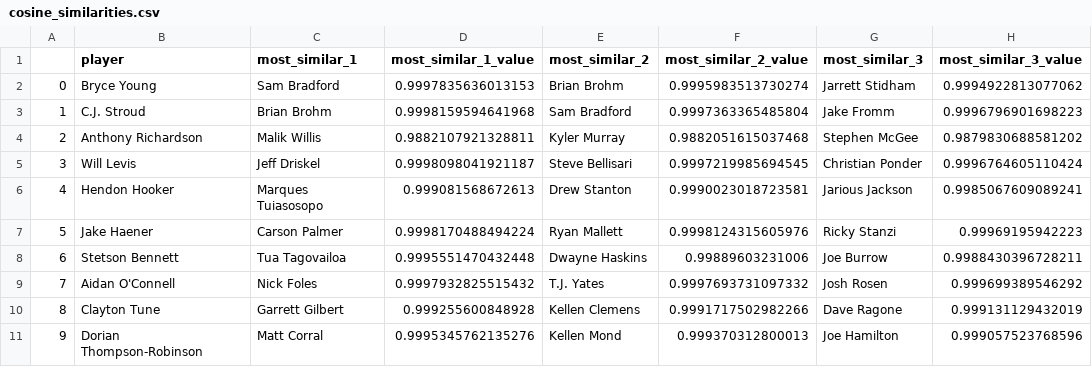
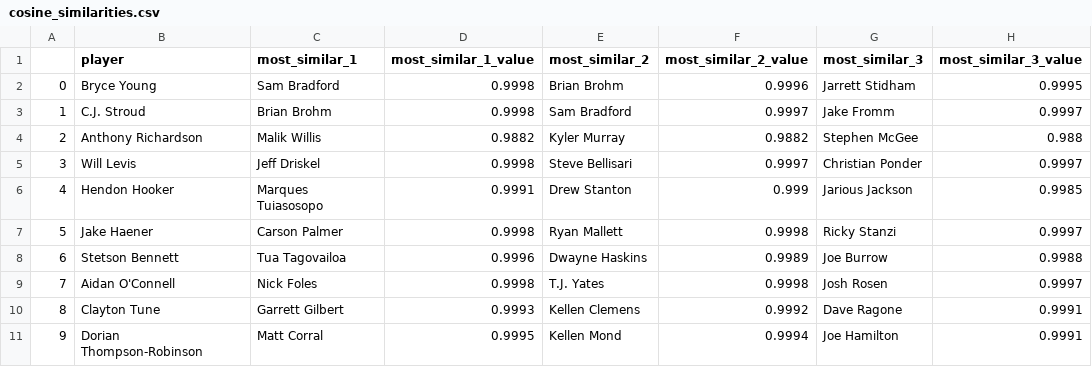
Before and after one commit to jmayanja33/quarterback-evaluation-models, a CSV file: Data/Predictions/cosine_similarities.csv, drawn as a sheet; only a part is shown; the diff covers the shown part only.

Commit message:
Edited clusters. Added extra probability table to results

```diff
--- a/Data/Predictions/cosine_similarities.csv
+++ b/Data/Predictions/cosine_similarities.csv
@@ -1,11 +1,11 @@
 ,player,most_similar_1,most_similar_1_value,most_similar_2,most_similar_2_value,most_similar_3,most_similar_3_value
-0,Bryce Young,Sam Bradford,0.9997835636013153,Brian Brohm,0.9995983513730274,Jarrett Stidham,0.9994922813077062
-1,C.J. Stroud,Brian Brohm,0.9998159594641968,Sam Bradford,0.9997363365485804,Jake Fromm,0.9996796901698223
-2,Anthony Richardson,Malik Willis,0.9882107921328811,Kyler Murray,0.9882051615037468,Stephen McGee,0.9879830688581202
-3,Will Levis,Jeff Driskel,0.9998098041921187,Steve Bellisari,0.9997219985694545,Christian Ponder,0.9996764605110424
-4,Hendon Hooker,Marques Tuiasosopo,0.999081568672613,Drew Stanton,0.9990023018723581,Jarious Jackson,0.9985067609089241
-5,Jake Haener,Carson Palmer,0.9998170488494224,Ryan Mallett,0.9998124315605976,Ricky Stanzi,0.99969195942223
-6,Stetson Bennett,Tua Tagovailoa,0.9995551470432448,Dwayne Haskins,0.99889603231006,Joe Burrow,0.9988430396728211
-7,Aidan O'Connell,Nick Foles,0.9997932825515432,T.J. Yates,0.9997693731097332,Josh Rosen,0.999699389546292
-8,Clayton Tune,Garrett Gilbert,0.999255600848928,Kellen Clemens,0.9991717502982266,Dave Ragone,0.999131129432019
-9,Dorian Thompson-Robinson,Matt Corral,0.9995345762135276,Kellen Mond,0.999370312800013,Joe Hamilton,0.999057523768596
+0,Bryce Young,Sam Bradford,0.9998,Brian Brohm,0.9996,Jarrett Stidham,0.9995
+1,C.J. Stroud,Brian Brohm,0.9998,Sam Bradford,0.9997,Jake Fromm,0.9997
+2,Anthony Richardson,Malik Willis,0.9882,Kyler Murray,0.9882,Stephen McGee,0.988
+3,Will Levis,Jeff Driskel,0.9998,Steve Bellisari,0.9997,Christian Ponder,0.9997
+4,Hendon Hooker,Marques Tuiasosopo,0.9991,Drew Stanton,0.999,Jarious Jackson,0.9985
+5,Jake Haener,Carson Palmer,0.9998,Ryan Mallett,0.9998,Ricky Stanzi,0.9997
+6,Stetson Bennett,Tua Tagovailoa,0.9996,Dwayne Haskins,0.9989,Joe Burrow,0.9988
+7,Aidan O'Connell,Nick Foles,0.9998,T.J. Yates,0.9998,Josh Rosen,0.9997
+8,Clayton Tune,Garrett Gilbert,0.9993,Kellen Clemens,0.9992,Dave Ragone,0.9991
+9,Dorian Thompson-Robinson,Matt Corral,0.9995,Kellen Mond,0.9994,Joe Hamilton,0.9991
```
Also changed, not shown: 45 edited cells elsewhere in this file, Data/Predictions/predictions.csv, Data/TrainingData/cluster/y_train.csv, 43 other files.
